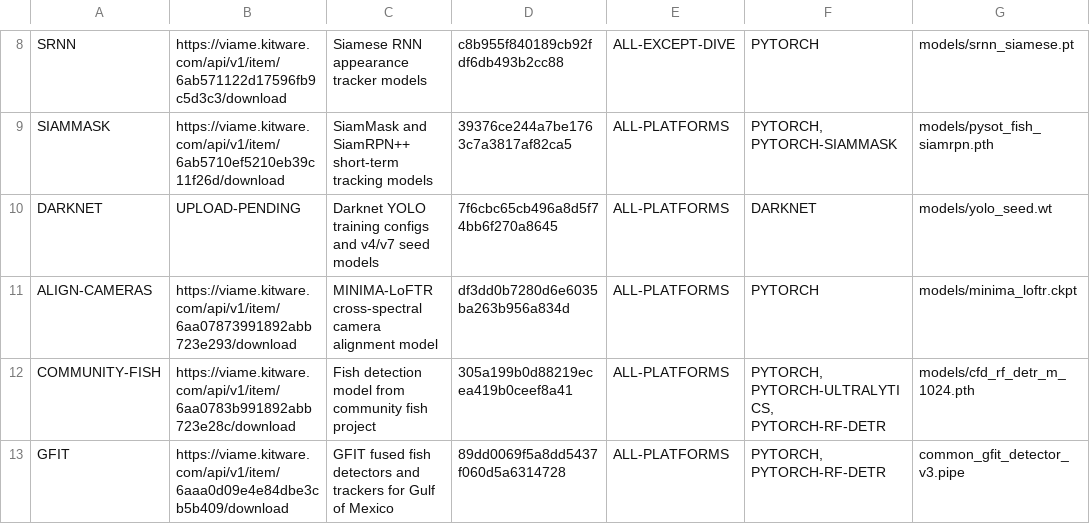
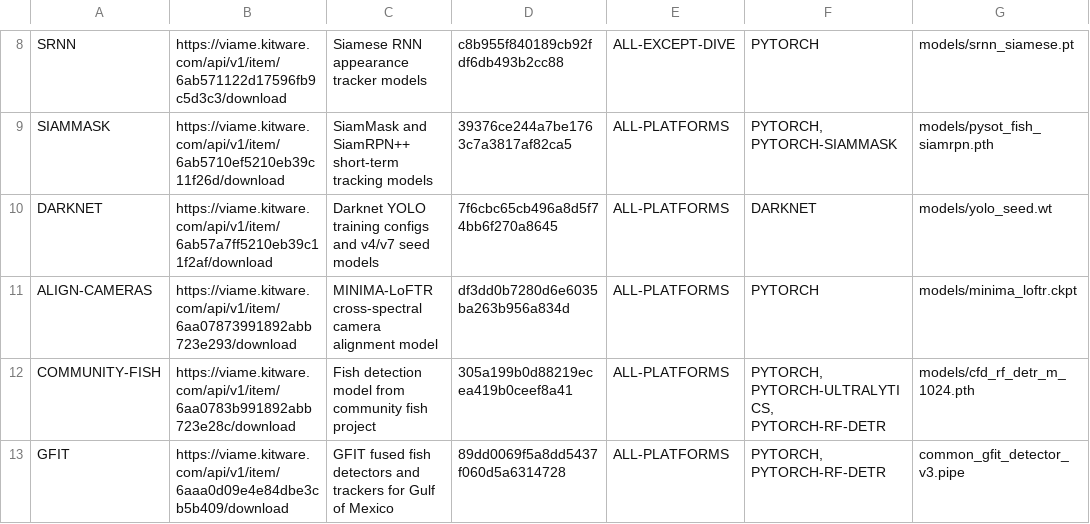
Before and after one commit to VIAME/VIAME, a CSV file: cmake/download_viame_addons.csv, drawn as a sheet; only a part is shown, gaps mark what is left out.

```diff
--- a/cmake/download_viame_addons.csv
+++ b/cmake/download_viame_addons.csv
@@ -9,3 +9,3 @@ SRNN, https://viame.kitware.com/api/v1/item/6ab571122d17596fb9c5d3c3/download, S
 SIAMMASK, https://viame.kitware.com/api/v1/item/6ab5710ef5210eb39c11f26d/download, SiamMask and SiamRPN++ short-term tracking models, 39376ce244a7be1763c7a3817af82ca5, ALL-PLATFORMS, "PYTORCH, PYTORCH-SIAMMASK", models/pysot_fish_siamrpn.pth
-DARKNET, UPLOAD-PENDING, Darknet YOLO training configs and v4/v7 seed models, 7f6cbc65cb496a8d5f74bb6f270a8645, ALL-PLATFORMS, "DARKNET", models/yolo_seed.wt
+DARKNET, https://viame.kitware.com/api/v1/item/6ab57a7ff5210eb39c11f2af/download, Darknet YOLO training configs and v4/v7 seed models, 7f6cbc65cb496a8d5f74bb6f270a8645, ALL-PLATFORMS, "DARKNET", models/yolo_seed.wt
 ALIGN-CAMERAS, https://viame.kitware.com/api/v1/item/6aa07873991892abb723e293/download, MINIMA-LoFTR cross-spectral camera alignment model, df3dd0b7280d6e6035ba263b956a834d, ALL-PLATFORMS, "PYTORCH", models/minima_loftr.ckpt
```
